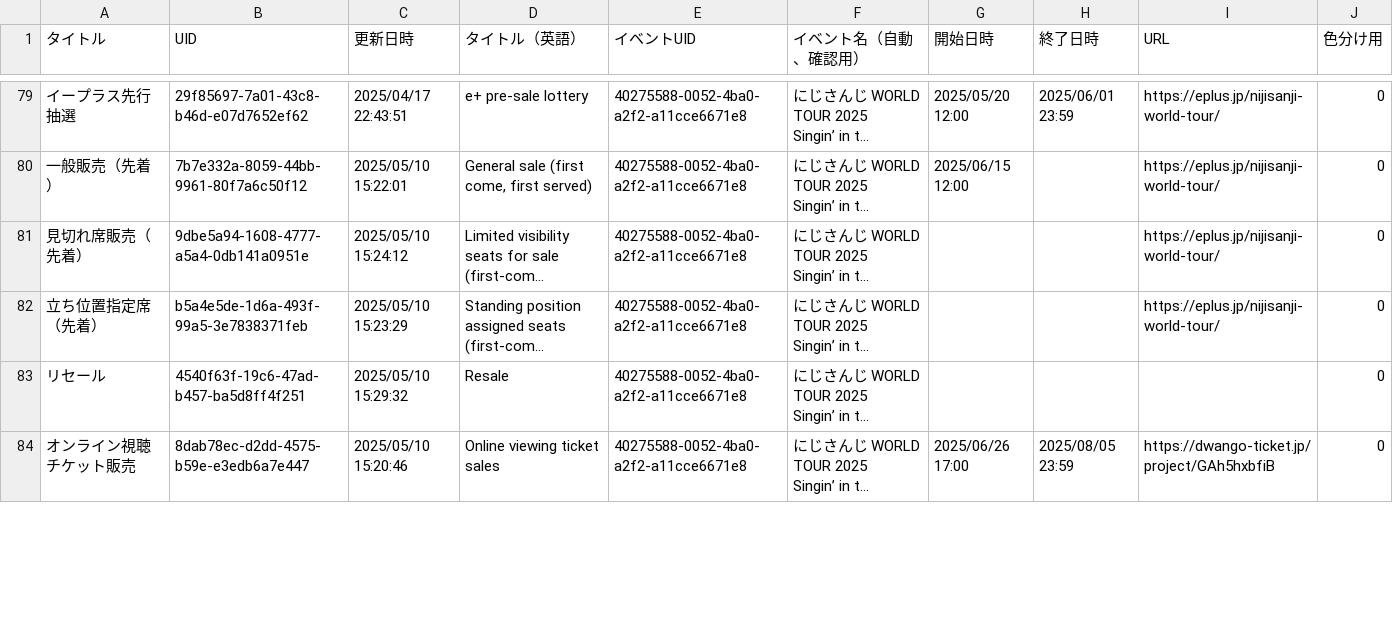
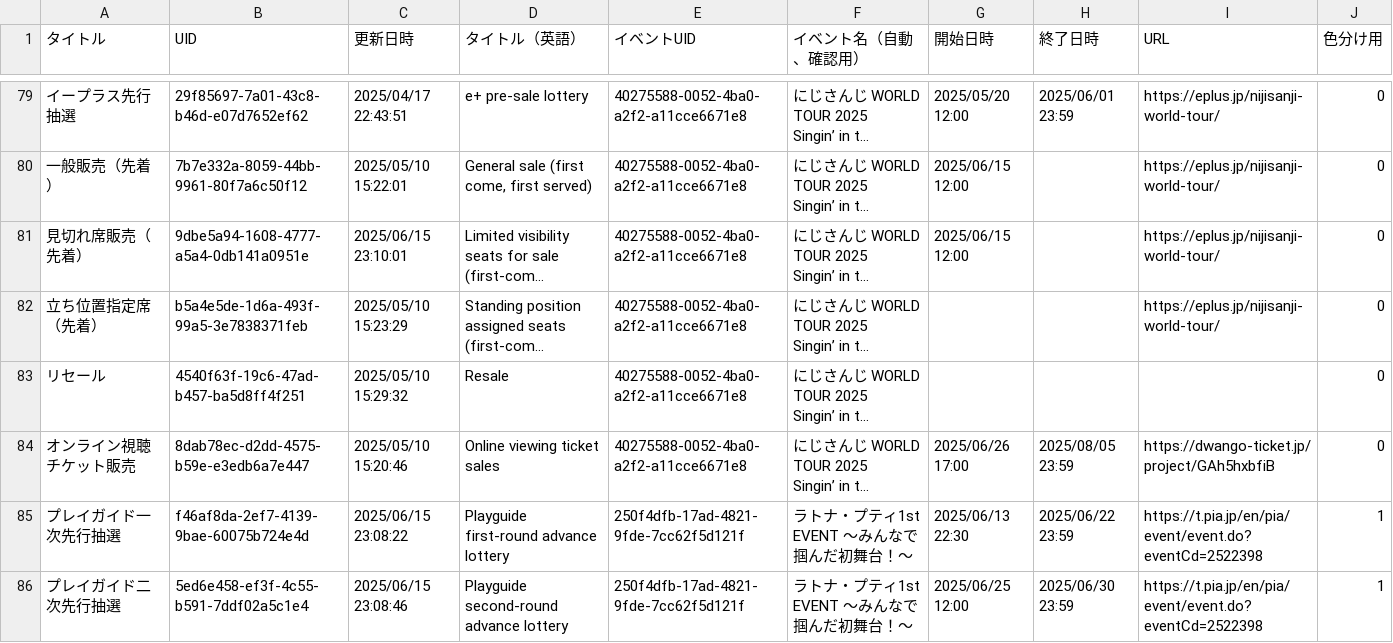
Before and after one commit to magicien/Nij.iCal, a CSV file: data/tickets.csv, drawn as a sheet; only a part is shown, gaps mark what is left out; long unchanged cells end in …; the diff covers the shown part only; the diff names each change by its address in the sheet, - before the commit and + after, or states it on an @@ line.

```diff
--- a/data/tickets.csv
+++ b/data/tickets.csv
-C81 (更新日時): 2025/05/10 15:24:12
+C81 (更新日時): 2025/06/15 23:10:01
-G81 (開始日時): (empty)
+G81 (開始日時): 2025/06/15 12:00
+row 85: プレイガイド一次先行抽選 | f46af8da-2ef7-4139-9bae-60075b724e4d | 2025/06/15 23:08:22 | Playguide first-round advance lottery | 250f4dfb-17ad-4821-9fde-7cc62f5d121f | ラトナ・プティ1st EVENT 〜みんなで掴んだ初舞台！〜 | 2025/06/13 22:30 | 2025/06/22 23:59 | https://t.pia.jp/en/pia/event/event.do?eventCd=2522398 | 1
+row 86: プレイガイド二次先行抽選 | 5ed6e458-ef3f-4c55-b591-7ddf02a5c1e4 | 2025/06/15 23:08:46 | Playguide second-round advance lottery | 250f4dfb-17ad-4821-9fde-7cc62f5d121f | ラトナ・プティ1st EVENT 〜みんなで掴んだ初舞台！〜 | 2025/06/25 12:00 | 2025/06/30 23:59 | https://t.pia.jp/en/pia/event/event.do?eventCd=2522398 | 1
```
Also changed, not shown: 1 added row and 4 edited cells elsewhere in this file, data/events.csv, 50 other files.
